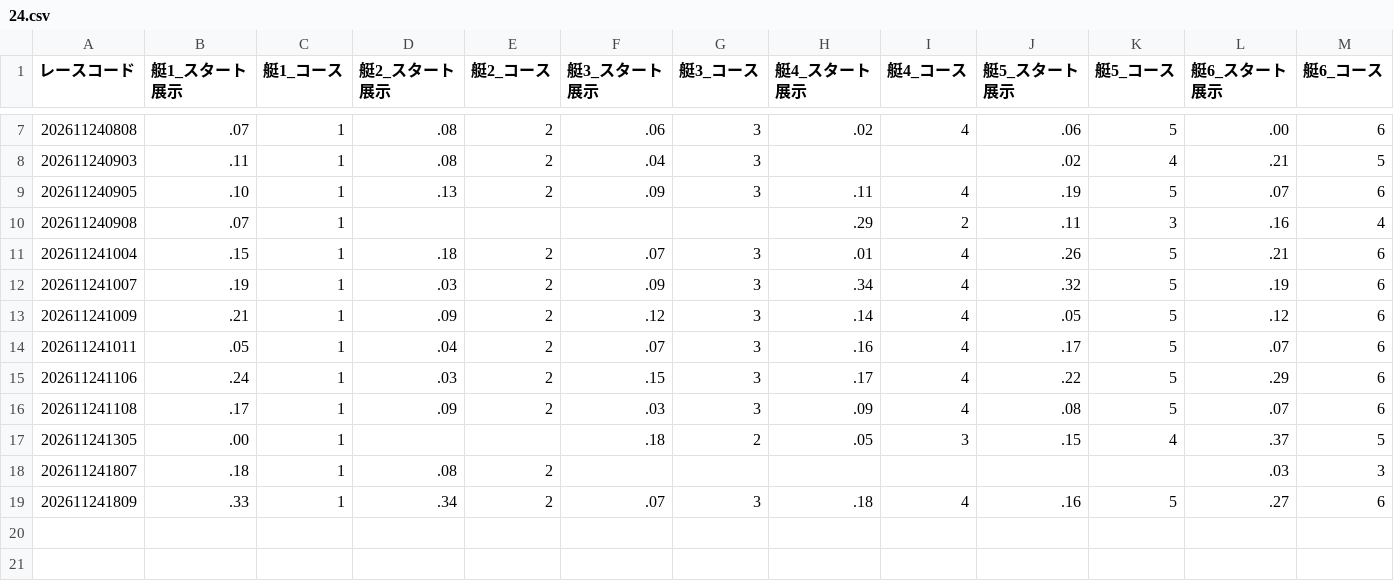
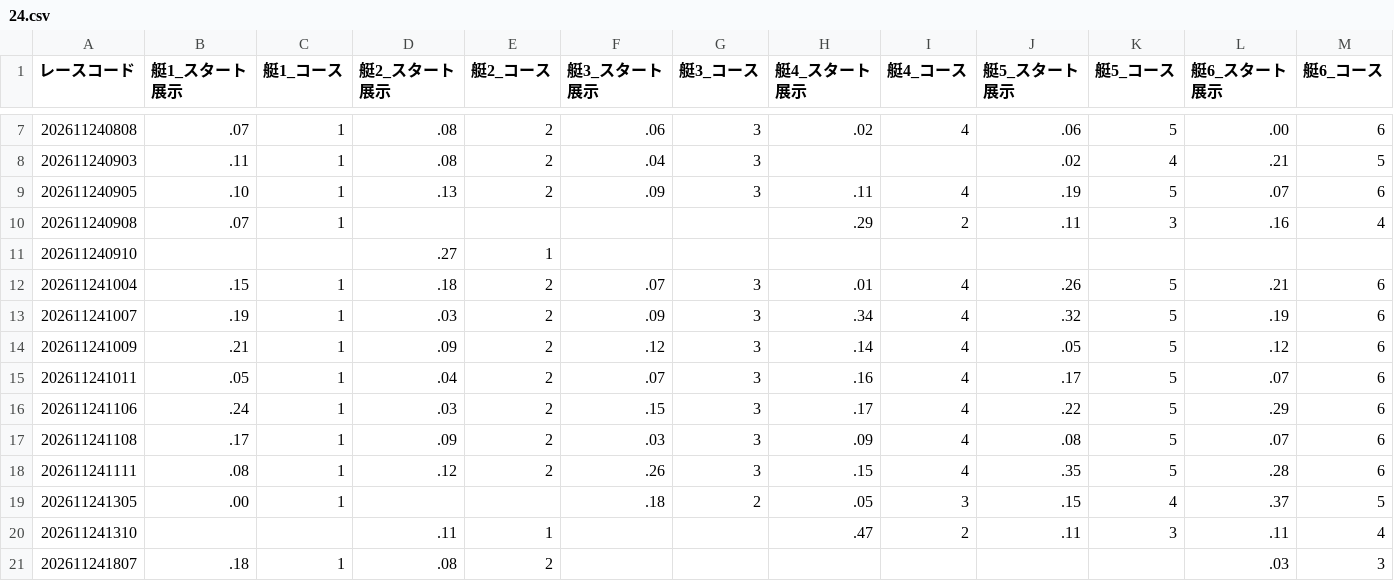
Before and after one commit to crm01300816/boat-analytics, a CSV file: public/data/previews/stt/2026/11/24.csv, drawn as a sheet; only a part is shown, gaps mark what is left out; the shorter side is filled out with more unchanged rows; rows hold the shown columns only; the diff names each change by its address in the sheet, - before the commit and + after, or states it on an @@ line.

```diff
--- a/public/data/previews/stt/2026/11/24.csv
+++ b/public/data/previews/stt/2026/11/24.csv
+row 11: 202611240910 |  |  | .27 | 1
+row 18: 202611241111 | .08 | 1 | .12 | 2 | .26 | 3 | .15 | 4 | .35 | 5 | .28 | 6
+row 20: 202611241310 |  |  | .11 | 1 |  |  | .47 | 2 | .11 | 3 | .11 | 4
```
Also changed, not shown: public/data/previews/sui/2026/11/24.csv, public/data/previews/tkz/2026/11/24.csv, 1 other file.
